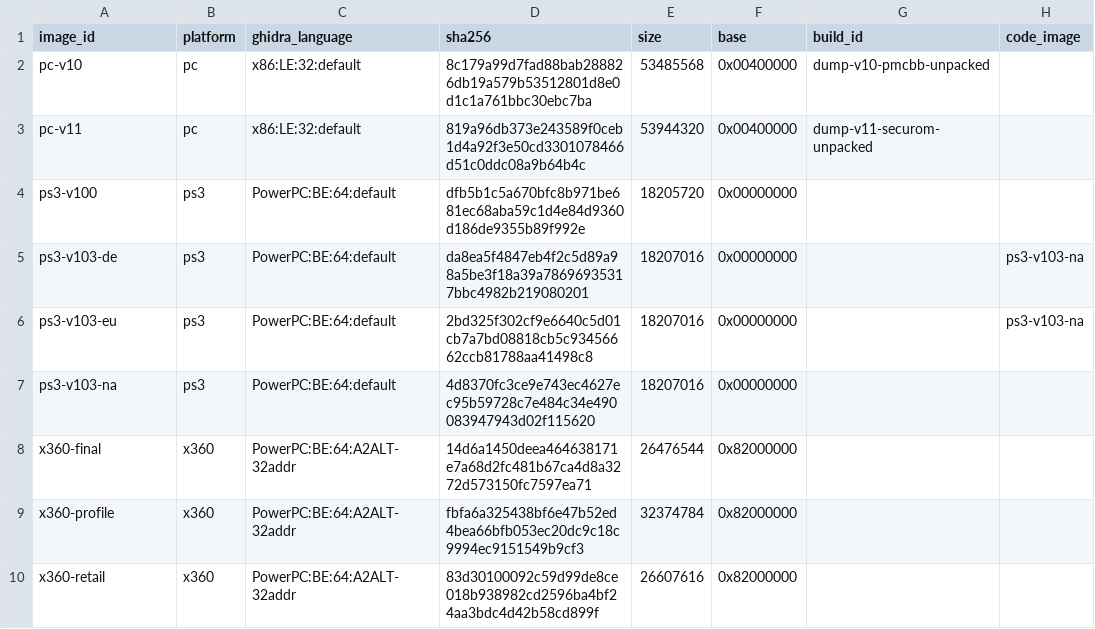
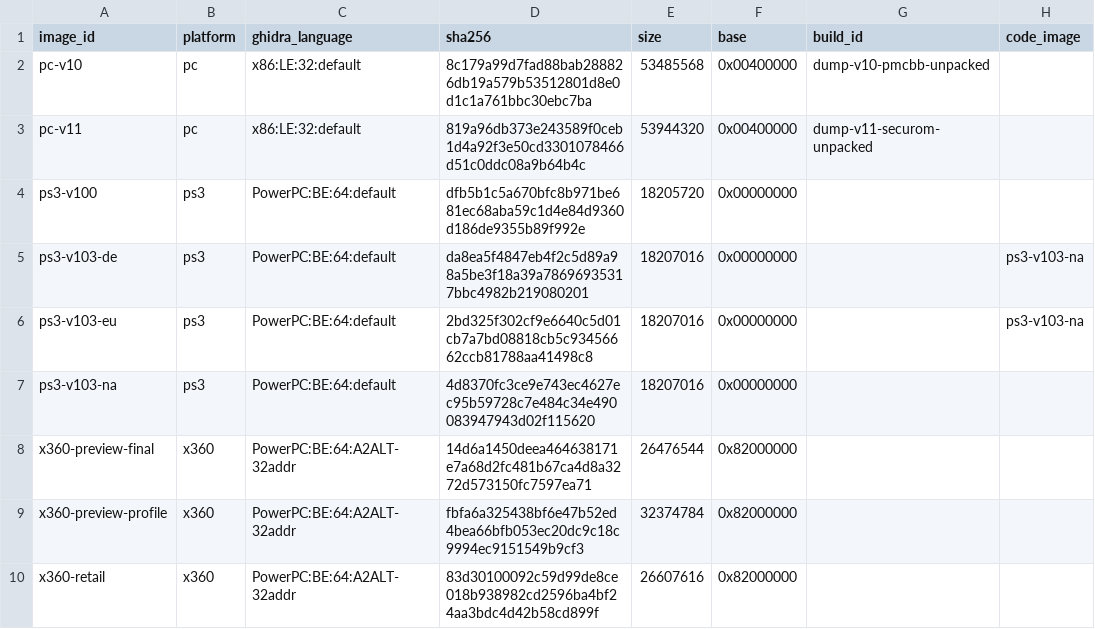
Before and after one commit to Mercenaries-Fan-Build/mercs2-wad-simulator, a TSV file: crates/mercs2_exemap/data/images.tsv, drawn as a sheet; only a part is shown; the diff names each change by its address in the sheet, - before the commit and + after, or states it on an @@ line.

Commit message:
images.tsv: the Jul 11 2008 preview executables are x360-preview-profile and x360-preview-final
The preview disc's Final build configuration was named x360-final, which reads as the final retail release; the retail image stays x360-retail.

54753622+headless-rebase@users.noreply.github.com

```diff
--- a/crates/mercs2_exemap/data/images.tsv
+++ b/crates/mercs2_exemap/data/images.tsv
-A8 (image_id): x360-final
+A8 (image_id): x360-preview-final
-A9 (image_id): x360-profile
+A9 (image_id): x360-preview-profile
```
